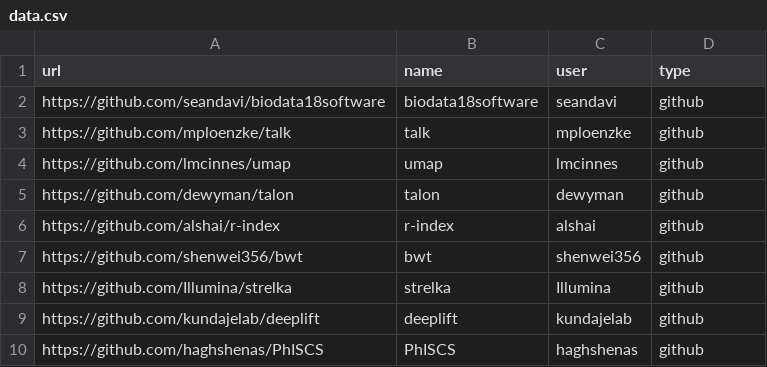
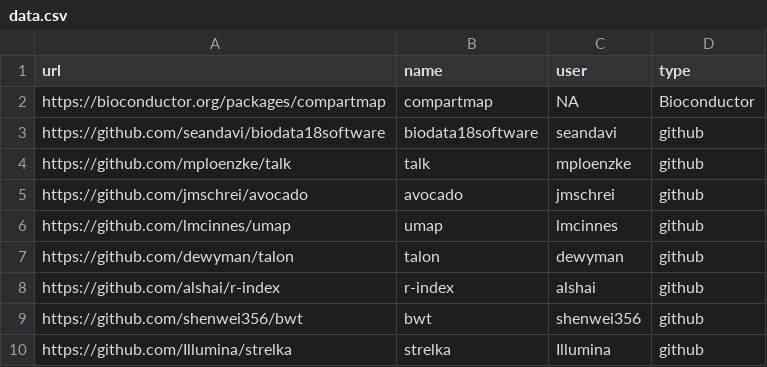
Before and after one commit to seandavi/biodata18software, a CSV file: data/data.csv, drawn as a sheet; only a part is shown; the shorter side is filled out with more unchanged rows; the diff names each change by its address in the sheet, - before the commit and + after, or states it on an @@ line.

Commit message:
update 2018-11-08 11:23:00

```diff
--- a/data/data.csv
+++ b/data/data.csv
+row 2: https://bioconductor.org/packages/compartmap | compartmap | NA | Bioconductor
+row 5: https://github.com/jmschrei/avocado | avocado | jmschrei | github
```
